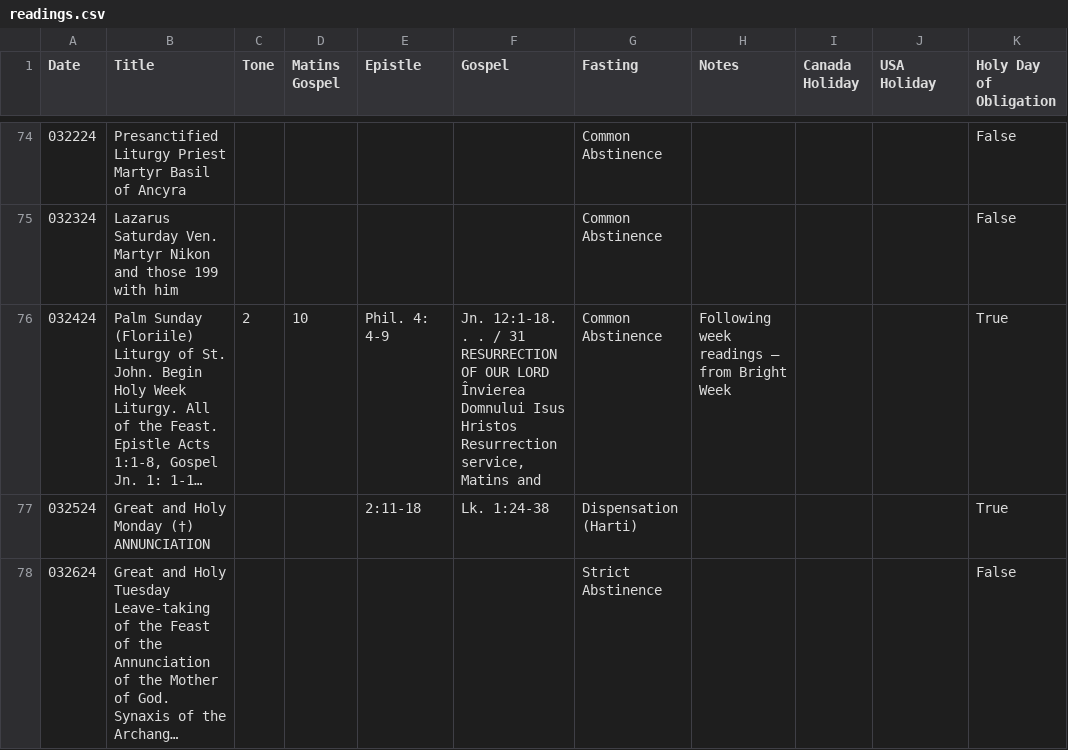
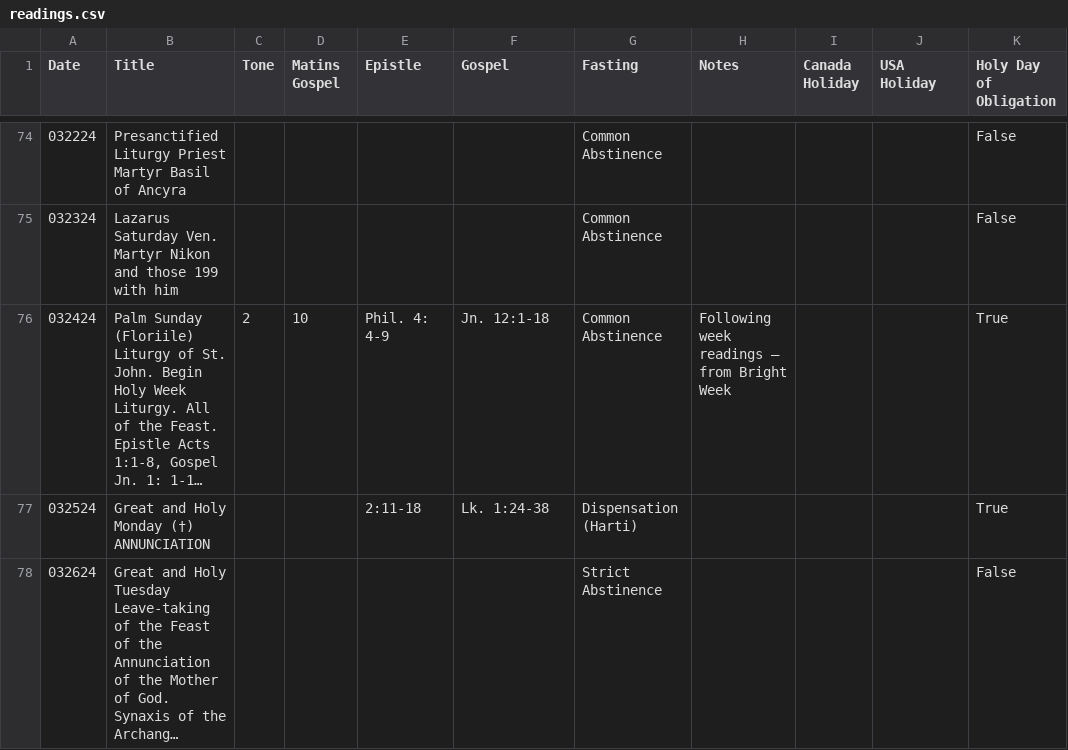
Before and after one commit to EbrahimKaram/ByzantineLiturgyReadings, a CSV file: calendars/readings.csv, drawn as a sheet; only a part is shown, gaps mark what is left out; long unchanged cells end in …; the diff covers the shown part only; the diff names each change by its address in the sheet, - before the commit and + after, or states it on an @@ line.

Commit message:
Adjusted the gospel extraction

```diff
--- a/calendars/readings.csv
+++ b/calendars/readings.csv
-F76 (Gospel): Jn. 12:1-18. . . / 31 RESURRECTION OF OUR LORD Învierea Domnului Isus Hristos Resurrection service, Matins and
+F76 (Gospel): Jn. 12:1-18
```
Also changed, not shown: 2 edited cells elsewhere in this file, 2 other files.
